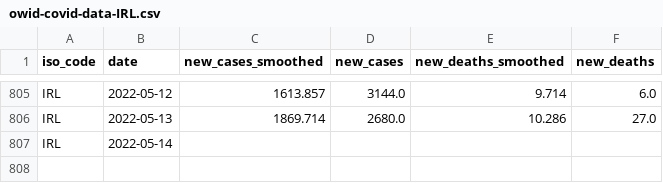
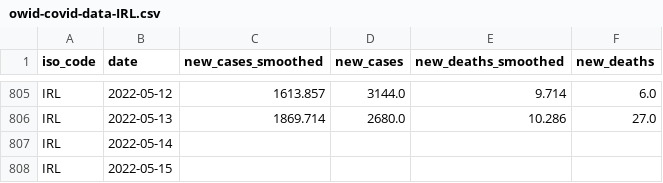
Before and after one commit to declann/calculang-some-covid-modelling, a CSV file: public/owid-covid-data-IRL.csv, drawn as a sheet; only a part is shown, gaps mark what is left out.

Commit message:
Flat: latest data (2022-05-17T00:03:32.555Z) {   "date": "2022-05-17T00:03:32.555Z",   "files": [     {       "name": "owid-covid-data-extract.csv",       "deltaBytes": 90974,       "source": "https://raw.githubusercontent.com/owid/covid-19-data/master/public/data/owid-covid-data.csv"     },     {       "name": "public/owid-covid-data-IRL.csv",       "deltaBytes": 20,       "source": "https://raw.githubusercontent.com/owid/covid-19-data/master/public/data/owid-covid-data.csv"     }   ] }

```diff
--- a/public/owid-covid-data-IRL.csv
+++ b/public/owid-covid-data-IRL.csv
@@ -807 +807,2 @@ IRL,2022-05-13,1869.714,2680.0,10.286,27.0
 IRL,2022-05-14,,,,
+IRL,2022-05-15,,,,
```
